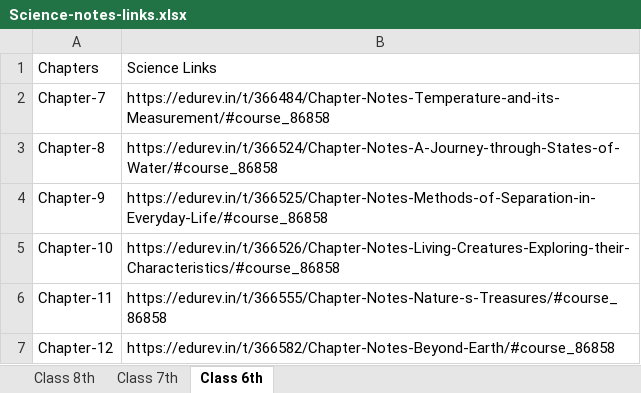
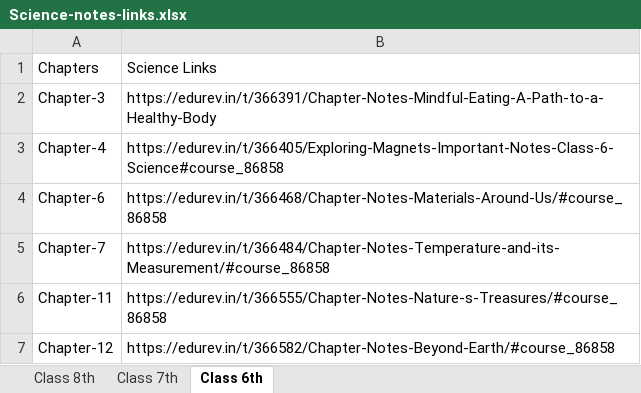
Before and after one commit to technerrrd/combined-pdf-tex-scraping, an Excel workbook: Science-notes-links.xlsx, sheet Class 6th, drawn as a sheet; values as stored, in another font and other column widths than the file's, no borders; removed rows and columns are numbered as before the commit, all else as after; the diff names each change by its address in the sheet, - before the commit and + after, or states it on an @@ line.

Commit message:
docs: refresh science source materials

```diff
--- a/Science-notes-links.xlsx (sheet Class 6th)
+++ b/Science-notes-links.xlsx (sheet Class 6th)
+row 2: Chapter-3 | https://edurev.in/t/366391/Chapter-Notes-Mindful-Eating-A-Path-to-a-Healthy-Body
+row 3: Chapter-4 | https://edurev.in/t/366405/Exploring-Magnets-Important-Notes-Class-6-Science#course_86858
+row 4: Chapter-6 | https://edurev.in/t/366468/Chapter-Notes-Materials-Around-Us/#course_86858
-row 3: Chapter-8 | https://edurev.in/t/366524/Chapter-Notes-A-Journey-through-States-of-Water/#course_86858
-row 4: Chapter-9 | https://edurev.in/t/366525/Chapter-Notes-Methods-of-Separation-in-Everyday-Life/#course_86858
-row 5: Chapter-10 | https://edurev.in/t/366526/Chapter-Notes-Living-Creatures-Exploring-their-Characteristics/#course_86858
```
Also changed, not shown: 24 other files.
